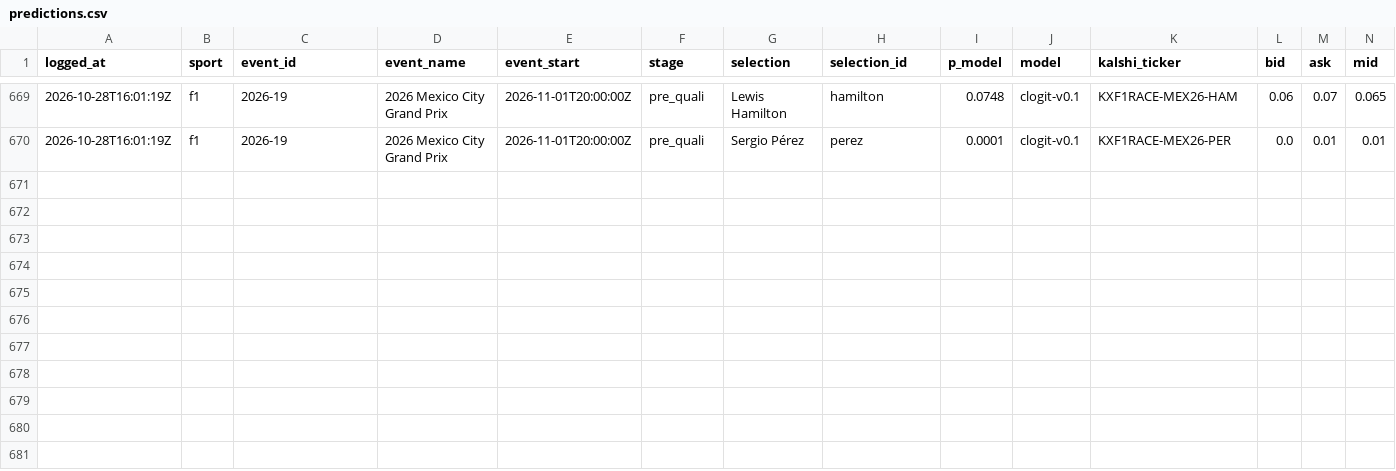
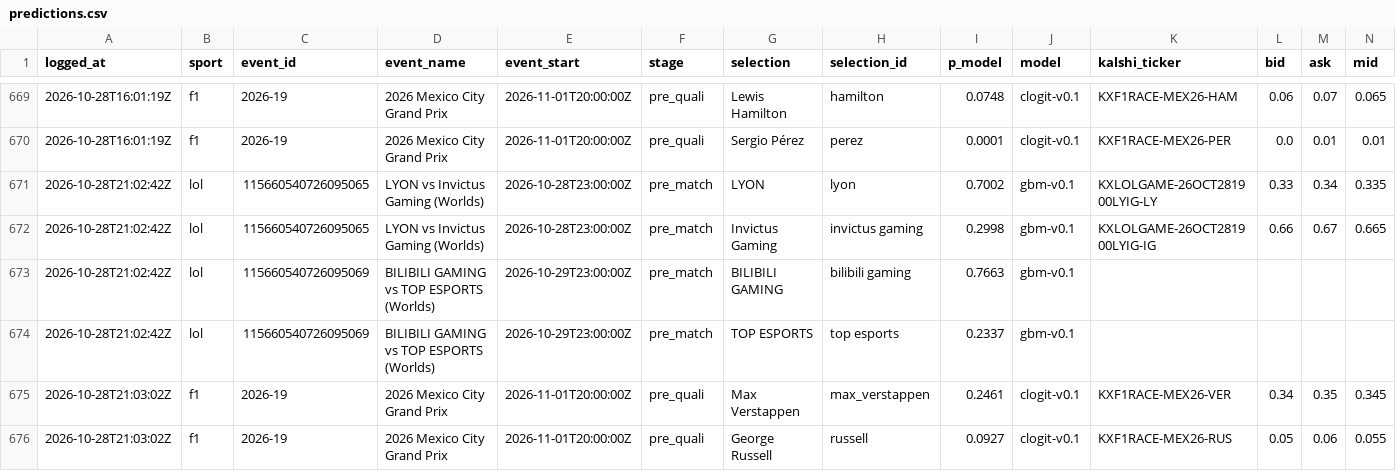
Before and after one commit to huuhuannt1998/f1-lol-quant, a CSV file: ledger/predictions.csv, drawn as a sheet; only a part is shown, gaps mark what is left out; rows hold the shown columns only; the diff names each change by its address in the sheet, - before the commit and + after, or states it on an @@ line.

```diff
--- a/ledger/predictions.csv
+++ b/ledger/predictions.csv
+row 671: 2026-10-28T21:02:42Z | lol | 115660540726095065 | LYON vs Invictus Gaming (Worlds) | 2026-10-28T23:00:00Z | pre_match | LYON | lyon | 0.7002 | gbm-v0.1 | KXLOLGAME-26OCT281900LYIG-LY | 0.33 | 0.34 | 0.335
+row 672: 2026-10-28T21:02:42Z | lol | 115660540726095065 | LYON vs Invictus Gaming (Worlds) | 2026-10-28T23:00:00Z | pre_match | Invictus Gaming | invictus gaming | 0.2998 | gbm-v0.1 | KXLOLGAME-26OCT281900LYIG-IG | 0.66 | 0.67 | 0.665
+row 673: 2026-10-28T21:02:42Z | lol | 115660540726095069 | BILIBILI GAMING vs TOP ESPORTS (Worlds) | 2026-10-29T23:00:00Z | pre_match | BILIBILI GAMING | bilibili gaming | 0.7663 | gbm-v0.1
+row 674: 2026-10-28T21:02:42Z | lol | 115660540726095069 | BILIBILI GAMING vs TOP ESPORTS (Worlds) | 2026-10-29T23:00:00Z | pre_match | TOP ESPORTS | top esports | 0.2337 | gbm-v0.1
+row 675: 2026-10-28T21:03:02Z | f1 | 2026-19 | 2026 Mexico City Grand Prix | 2026-11-01T20:00:00Z | pre_quali | Max Verstappen | max_verstappen | 0.2461 | clogit-v0.1 | KXF1RACE-MEX26-VER | 0.34 | 0.35 | 0.345
+row 676: 2026-10-28T21:03:02Z | f1 | 2026-19 | 2026 Mexico City Grand Prix | 2026-11-01T20:00:00Z | pre_quali | George Russell | russell | 0.0927 | clogit-v0.1 | KXF1RACE-MEX26-RUS | 0.05 | 0.06 | 0.055
```
Also changed, not shown: 3 other files.
